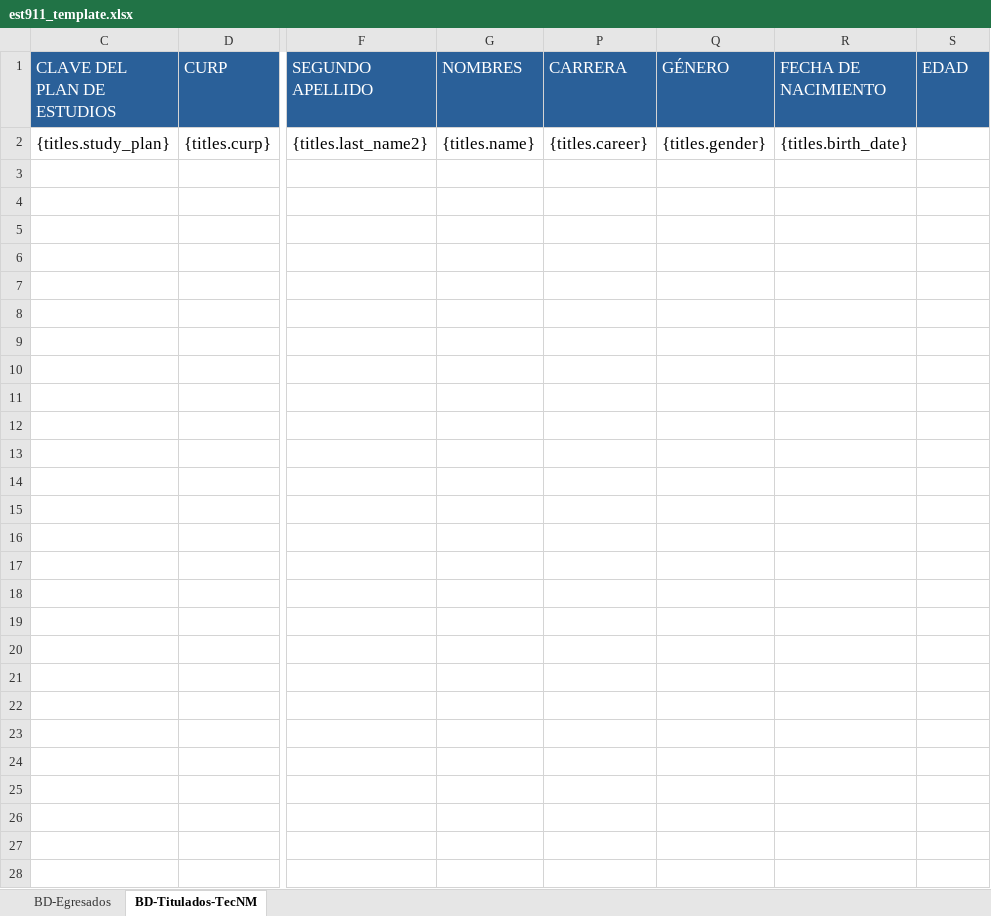
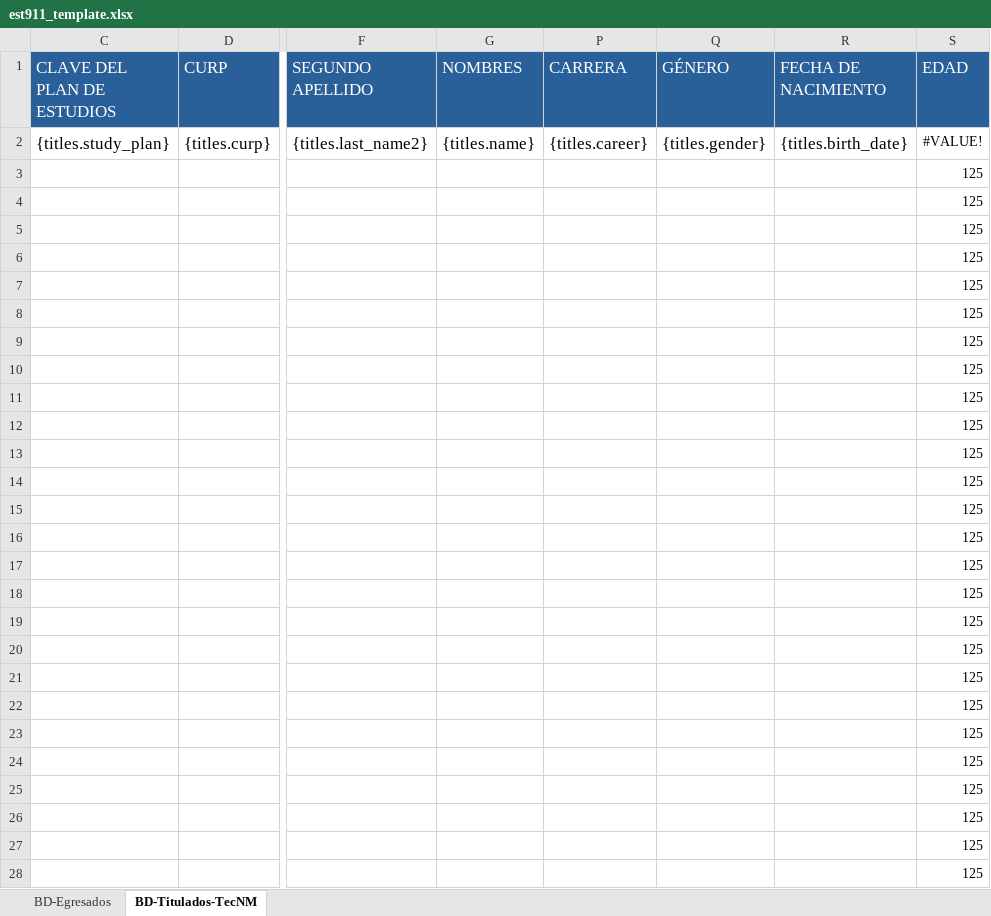
Before and after one commit to Miwi64/Sistema-CT, an Excel workbook: frontend-next/public/templates/est911_template.xlsx, sheet BD-Titulados-TecNM, drawn as a sheet; only a part is shown, gaps mark what is left out; values as stored, in another font and other column widths than the file's, no borders; the diff covers the shown part only; the diff names each change by its address in the sheet, - before the commit and + after, or states it on an @@ line.

```diff
--- a/frontend-next/public/templates/est911_template.xlsx (sheet BD-Titulados-TecNM)
+++ b/frontend-next/public/templates/est911_template.xlsx (sheet BD-Titulados-TecNM)
-S2 (EDAD): (empty)
+S2 (EDAD): #VALUE!
-S3:S28 (EDAD): (empty)
+S3:S28 (EDAD): 125
```
Also changed, not shown: 22 edited cells elsewhere in this sheet, sheet BD-Egresados, 3 other files.
